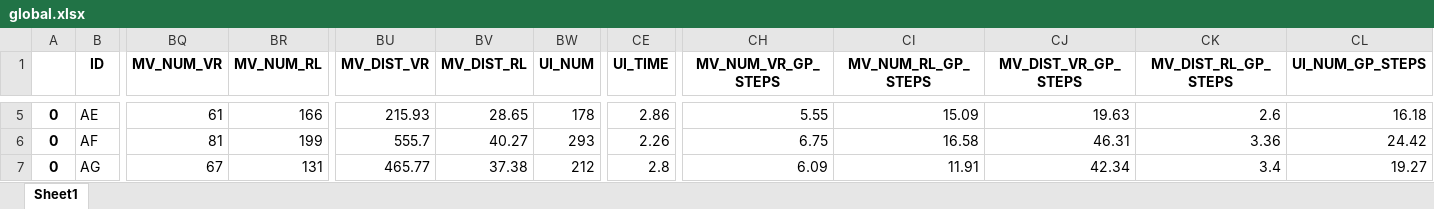
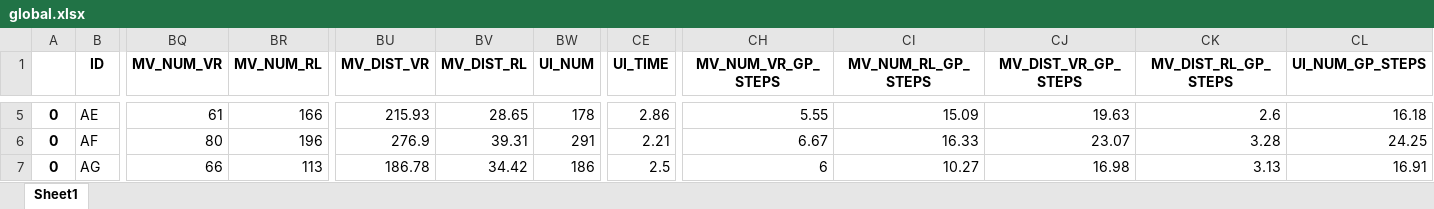
Before and after one commit to raul284/PHD-ADARVE, an Excel workbook: data_analysis/db_env/app/results/global.xlsx, sheet Sheet1, drawn as a sheet; only a part is shown, gaps mark what is left out; values as stored, in another font and other column widths than the file's, no borders; the diff covers the shown part only; the diff names each change by its address in the sheet, - before the commit and + after, or states it on an @@ line.

```diff
--- a/data_analysis/db_env/app/results/global.xlsx (sheet Sheet1)
+++ b/data_analysis/db_env/app/results/global.xlsx (sheet Sheet1)
-BQ6 (MV_NUM_VR): 81
+BQ6 (MV_NUM_VR): 80
-BR6 (MV_NUM_RL): 199
+BR6 (MV_NUM_RL): 196
-BU6 (MV_DIST_VR): 555.7
+BU6 (MV_DIST_VR): 276.9
-BV6 (MV_DIST_RL): 40.27
+BV6 (MV_DIST_RL): 39.31
-BW6 (UI_NUM): 293
+BW6 (UI_NUM): 291
-CE6 (UI_TIME): 2.26
+CE6 (UI_TIME): 2.21
-CH6 (MV_NUM_VR_GP_STEPS): 6.75
+CH6 (MV_NUM_VR_GP_STEPS): 6.67
-CI6 (MV_NUM_RL_GP_STEPS): 16.58
+CI6 (MV_NUM_RL_GP_STEPS): 16.33
-CJ6 (MV_DIST_VR_GP_STEPS): 46.31
+CJ6 (MV_DIST_VR_GP_STEPS): 23.07
-CK6 (MV_DIST_RL_GP_STEPS): 3.36
+CK6 (MV_DIST_RL_GP_STEPS): 3.28
-CL6 (UI_NUM_GP_STEPS): 24.42
+CL6 (UI_NUM_GP_STEPS): 24.25
-BQ7 (MV_NUM_VR): 67
+BQ7 (MV_NUM_VR): 66
-BR7 (MV_NUM_RL): 131
+BR7 (MV_NUM_RL): 113
-BU7 (MV_DIST_VR): 465.77
+BU7 (MV_DIST_VR): 186.78
-BV7 (MV_DIST_RL): 37.38
+BV7 (MV_DIST_RL): 34.42
-BW7 (UI_NUM): 212
+BW7 (UI_NUM): 186
-CE7 (UI_TIME): 2.8
+CE7 (UI_TIME): 2.5
-CH7 (MV_NUM_VR_GP_STEPS): 6.09
+CH7 (MV_NUM_VR_GP_STEPS): 6
-CI7 (MV_NUM_RL_GP_STEPS): 11.91
+CI7 (MV_NUM_RL_GP_STEPS): 10.27
-CJ7 (MV_DIST_VR_GP_STEPS): 42.34
+CJ7 (MV_DIST_VR_GP_STEPS): 16.98
-CK7 (MV_DIST_RL_GP_STEPS): 3.4
+CK7 (MV_DIST_RL_GP_STEPS): 3.13
-CL7 (UI_NUM_GP_STEPS): 19.27
+CL7 (UI_NUM_GP_STEPS): 16.91
```
Also changed, not shown: 45 edited cells elsewhere in this sheet, 5 other files.
